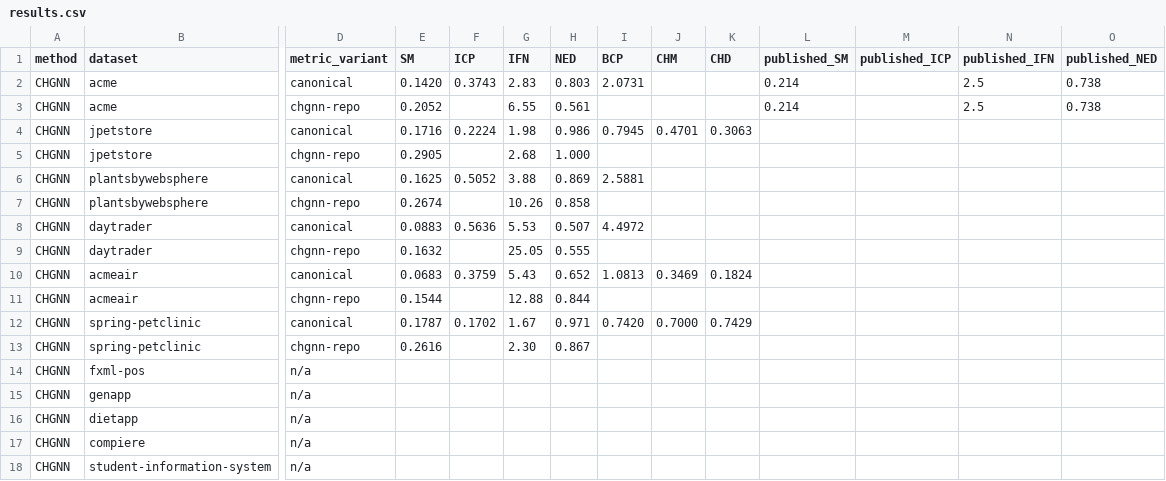
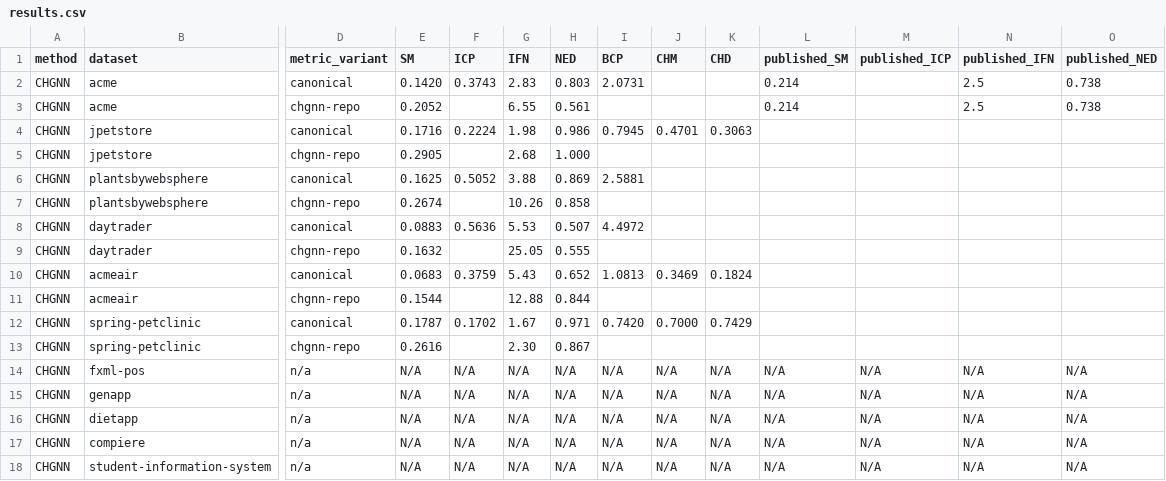
Before and after one commit to PasinduRavishan/fyp-benchmarking, a CSV file: results.csv, drawn as a sheet; only a part is shown, gaps mark what is left out; the diff names each change by its address in the sheet, - before the commit and + after, or states it on an @@ line.

Commit message:
Fill N/A cells with literal 'N/A' in every metric column instead of leaving blank

```diff
--- a/results.csv
+++ b/results.csv
-E14:E18 (SM): (empty)
+E14:E18 (SM): N/A
-F14:F18 (ICP): (empty)
+F14:F18 (ICP): N/A
-G14:G18 (IFN): (empty)
+G14:G18 (IFN): N/A
-H14:H18 (NED): (empty)
+H14:H18 (NED): N/A
-I14:I18 (BCP): (empty)
+I14:I18 (BCP): N/A
-J14:J18 (CHM): (empty)
+J14:J18 (CHM): N/A
-K14:K18 (CHD): (empty)
+K14:K18 (CHD): N/A
-L14:L18 (published_SM): (empty)
+L14:L18 (published_SM): N/A
-M14:M18 (published_ICP): (empty)
+M14:M18 (published_ICP): N/A
-N14:N18 (published_IFN): (empty)
+N14:N18 (published_IFN): N/A
-O14:O18 (published_NED): (empty)
+O14:O18 (published_NED): N/A
```
Also changed, not shown: 1 other file.
